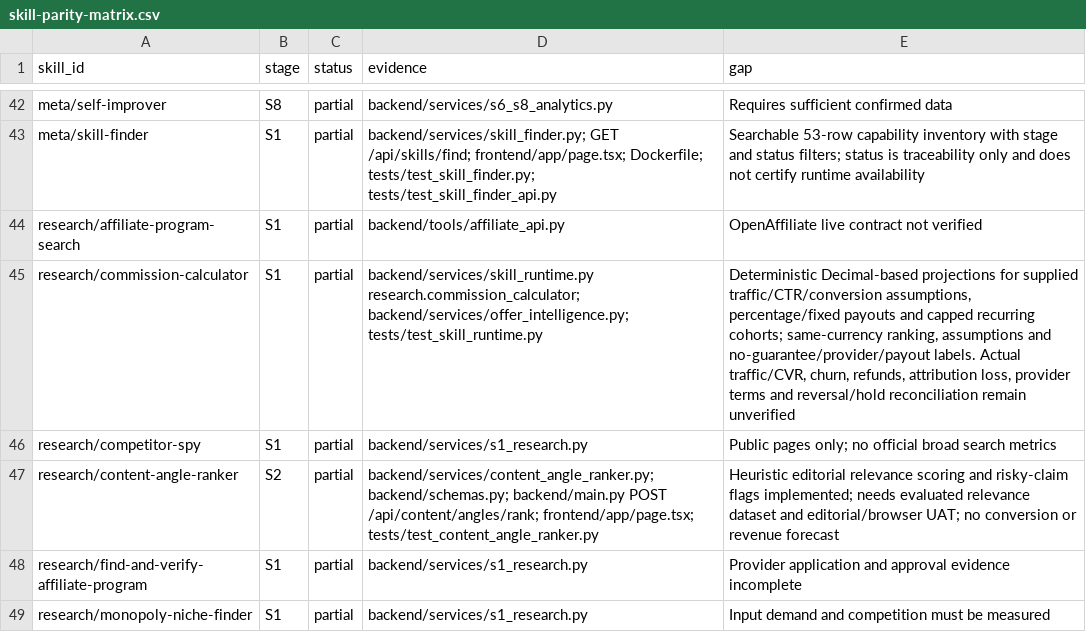
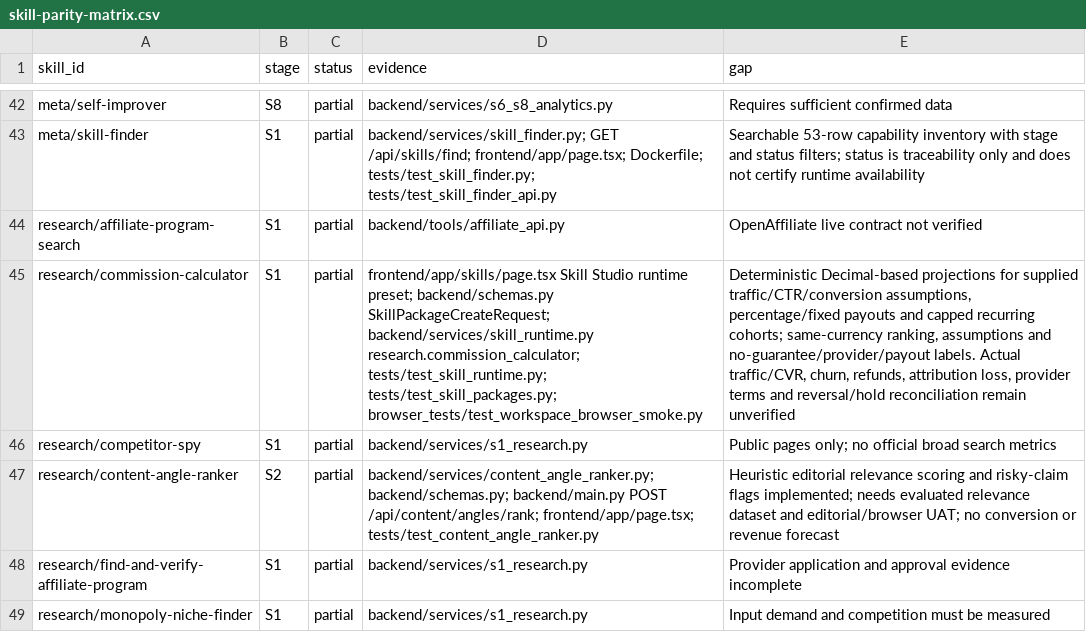
Before and after one commit to AITECHPRODUCTS/Project1, a CSV file: docs/skill-parity-matrix.csv, drawn as a sheet; only a part is shown, gaps mark what is left out; the diff names each change by its address in the sheet, - before the commit and + after, or states it on an @@ line.

Commit message:
feat: wire commission calculator through Skill Studio and API

```diff
--- a/docs/skill-parity-matrix.csv
+++ b/docs/skill-parity-matrix.csv
-D45 (evidence): backend/services/skill_runtime.py research.commission_calculator; backend/services/offer_intelligence.py; tests/test_skill_runtime.py
+D45 (evidence): frontend/app/skills/page.tsx Skill Studio runtime preset; backend/schemas.py SkillPackageCreateRequest; backend/services/skill_runtime.py research.commission_calculator; tests/test_skill_runtime.py; tests/test_skill_packages.py; browser_tests/test_workspace_browser_smoke.py
```
Also changed, not shown: 6 other files.
